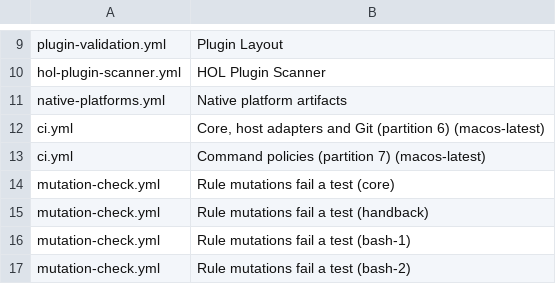
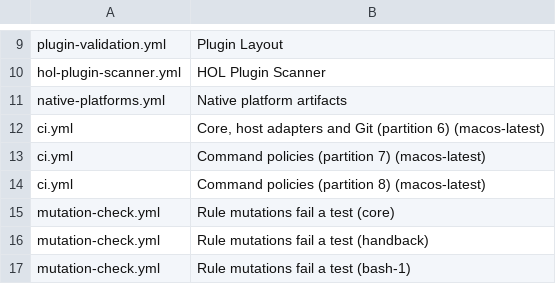
Before and after one commit to JeongJaeSoon/agent-guard, a TSV file: .github/release-checks.tsv, drawn as a sheet; only a part is shown, gaps mark what is left out; the shorter side is filled out with more unchanged rows.

Commit message:
ci(test): deny-rule-characters를 partition 8로 옮겨 macOS partition 3이 25분 제한 안에 끝나게 한다 (#712)

```diff
--- a/.github/release-checks.tsv
+++ b/.github/release-checks.tsv
@@ -13,2 +13,3 @@ ci.yml	Core, host adapters and Git (partition 6) (macos-latest)
 ci.yml	Command policies (partition 7) (macos-latest)
+ci.yml	Command policies (partition 8) (macos-latest)
 mutation-check.yml	Rule mutations fail a test (core)
```
Also changed, not shown: 6 other files.
